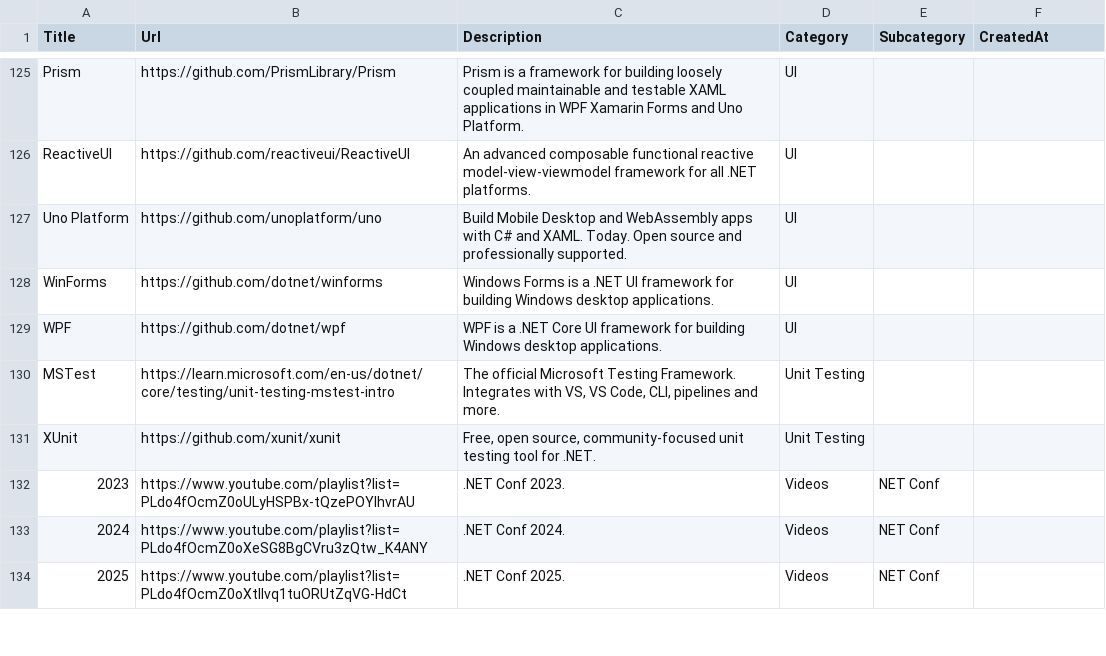
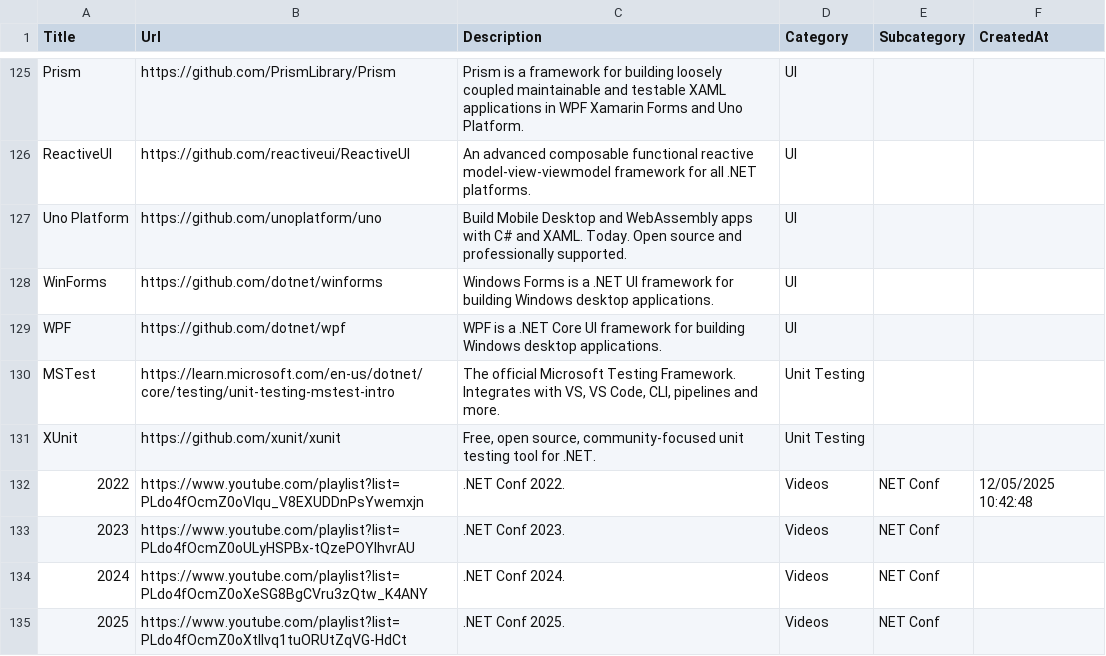
Before and after one commit to aloneguid/awesome-dotnet, a CSV file: links.csv, drawn as a sheet; only a part is shown, gaps mark what is left out.

```diff
--- a/links.csv
+++ b/links.csv
@@ -131,2 +131,3 @@ MSTest,https://learn.microsoft.com/en-us/dotnet/core/testing/unit-testing-mstest
 XUnit,https://github.com/xunit/xunit,"Free, open source, community-focused unit testing tool for .NET.",Unit Testing,,
+2022,https://www.youtube.com/playlist?list=PLdo4fOcmZ0oVlqu_V8EXUDDnPsYwemxjn,.NET Conf 2022.,Videos,NET Conf,12/05/2025 10:42:48
 2023,https://www.youtube.com/playlist?list=PLdo4fOcmZ0oULyHSPBx-tQzePOYlhvrAU,.NET Conf 2023.,Videos,NET Conf,
```
Also changed, not shown: 2 other files.
